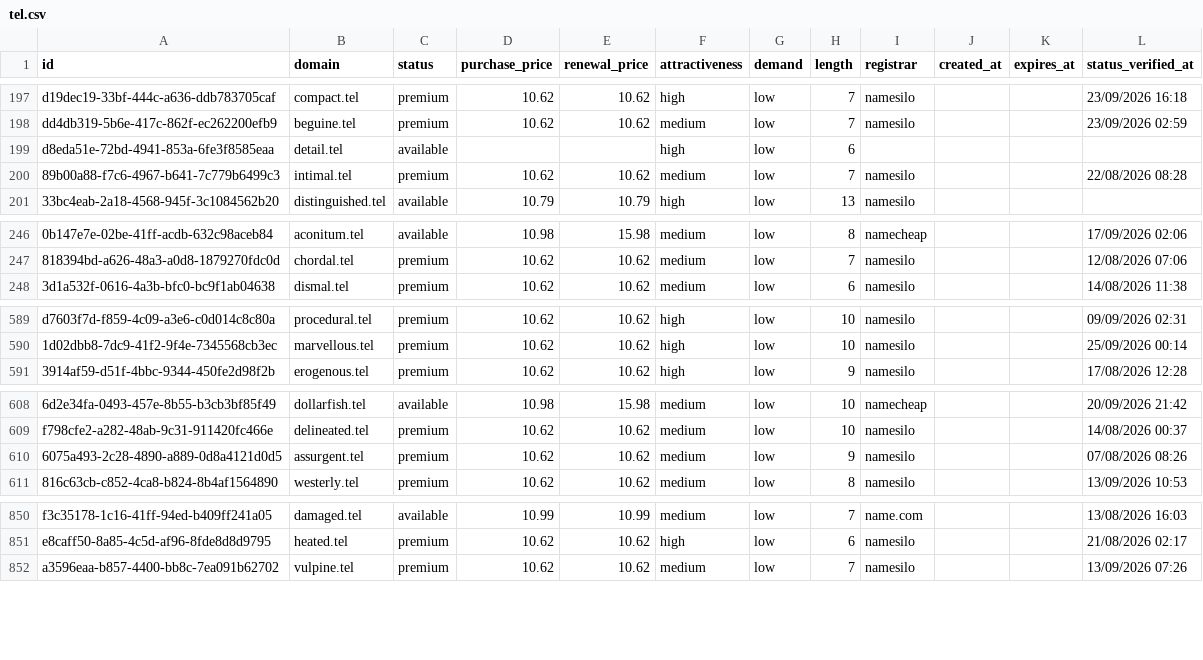
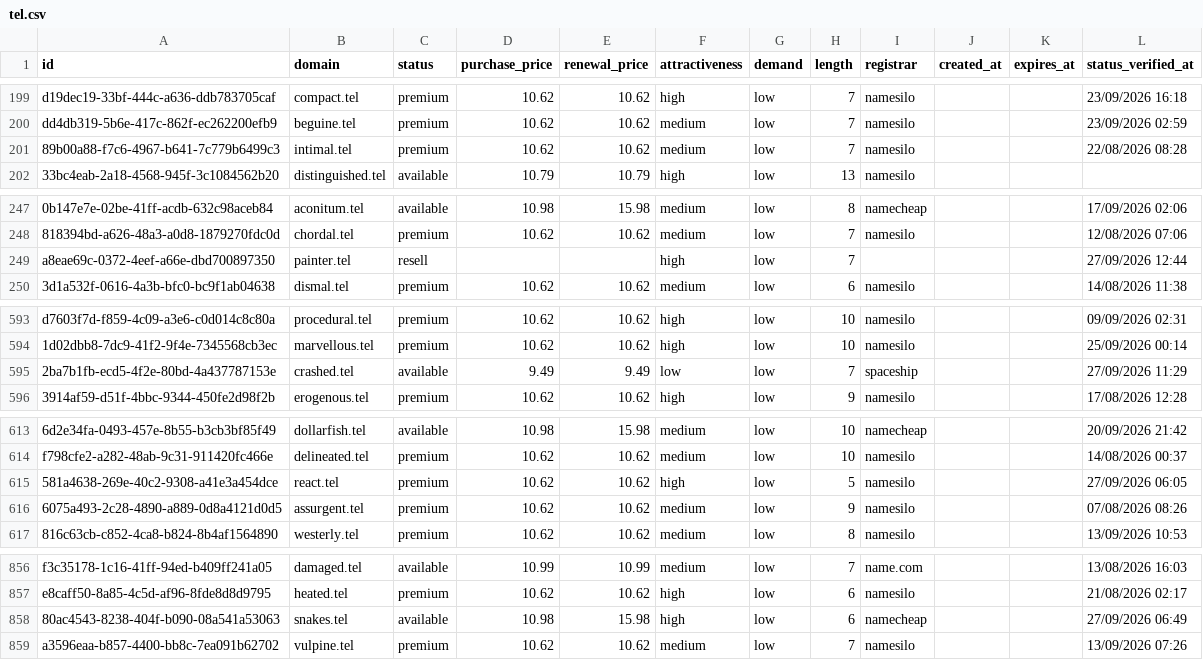
Before and after one commit to UniqueDomains/tel-oneword-domains, a CSV file: tel.csv, drawn as a sheet; only a part is shown, gaps mark what is left out; removed rows and columns are numbered as before the commit, all else as after; the diff covers the shown part only; the diff names each change by its address in the sheet, - before the commit and + after, or states it on an @@ line.

```diff
--- a/tel.csv
+++ b/tel.csv
-row 199: d8eda51e-72bd-4941-853a-6fe3f8585eaa | detail.tel | available |  |  | high | low | 6
+row 249: a8eae69c-0372-4eef-a66e-dbd700897350 | painter.tel | resell |  |  | high | low | 7 |  |  |  | 27/09/2026 12:44
+row 595: 2ba7b1fb-ecd5-4f2e-80bd-4a437787153e | crashed.tel | available | 9.49 | 9.49 | low | low | 7 | spaceship |  |  | 27/09/2026 11:29
+row 615: 581a4638-269e-40c2-9308-a41e3a454dce | react.tel | premium | 10.62 | 10.62 | high | low | 5 | namesilo |  |  | 27/09/2026 06:05
+row 858: 80ac4543-8238-404f-b090-08a541a53063 | snakes.tel | available | 10.98 | 15.98 | high | low | 6 | namecheap |  |  | 27/09/2026 06:49
```
Also changed, not shown: 4 added rows, 7 removed rows and 12 edited cells elsewhere in this file, 3 other files.
